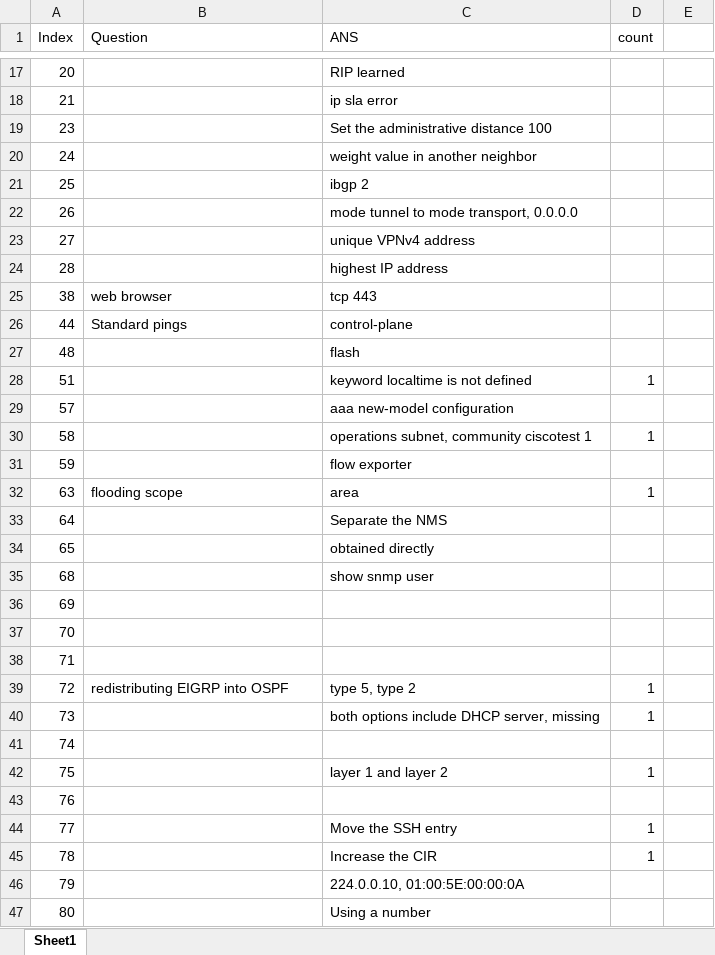
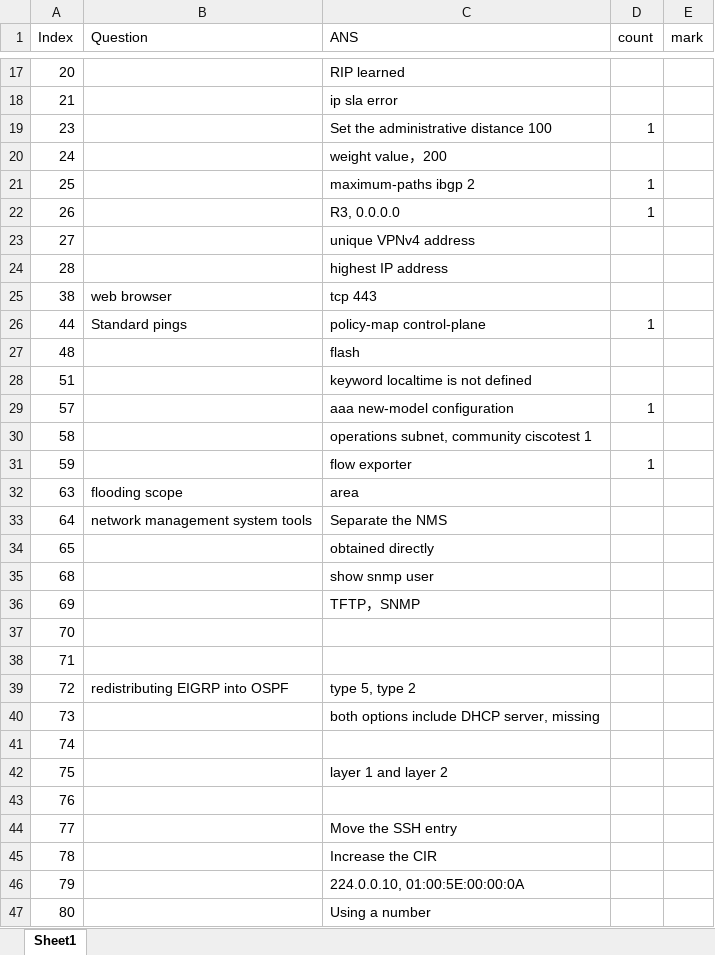
Before and after one commit to FosingC/ccnp_mc_online_test, an Excel workbook: MC 685.xlsx, sheet Sheet1, drawn as a sheet; only a part is shown, gaps mark what is left out; values as stored, in another font and other column widths than the file's, no cell formats; the diff covers the shown part only; the diff names each change by its address in the sheet, - before the commit and + after, or states it on an @@ line.

```diff
--- a/MC 685.xlsx (sheet Sheet1)
+++ b/MC 685.xlsx (sheet Sheet1)
-E1: (empty)
+E1: mark
-D19 (count): (empty)
+D19 (count): 1
-C20 (ANS): weight value in another neighbor
+C20 (ANS): weight value，200
-C21 (ANS): ibgp 2
+C21 (ANS): maximum-paths ibgp 2
-D21:D22 (count): (empty)
+D21:D22 (count): 1
-C22 (ANS): mode tunnel to mode transport, 0.0.0.0
+C22 (ANS): R3, 0.0.0.0
-C26 (ANS): control-plane
+C26 (ANS): policy-map control-plane
-D26 (count): (empty)
+D26 (count): 1
-D28 (count): 1
+D28 (count): (empty)
-D29 (count): (empty)
+D29 (count): 1
-D30 (count): 1
+D30 (count): (empty)
-D31 (count): (empty)
+D31 (count): 1
-D32 (count): 1
+D32 (count): (empty)
-B33 (Question): (empty)
+B33 (Question): network management system tools
-C36 (ANS): (empty)
+C36 (ANS): TFTP，SNMP
-D39:D40 (count): 1
+D39:D40 (count): (empty)
-D42 (count): 1
+D42 (count): (empty)
-D44:D45 (count): 1
+D44:D45 (count): (empty)
```
Also changed, not shown: 76 edited cells elsewhere in this sheet, cell formats, 10 other files.
